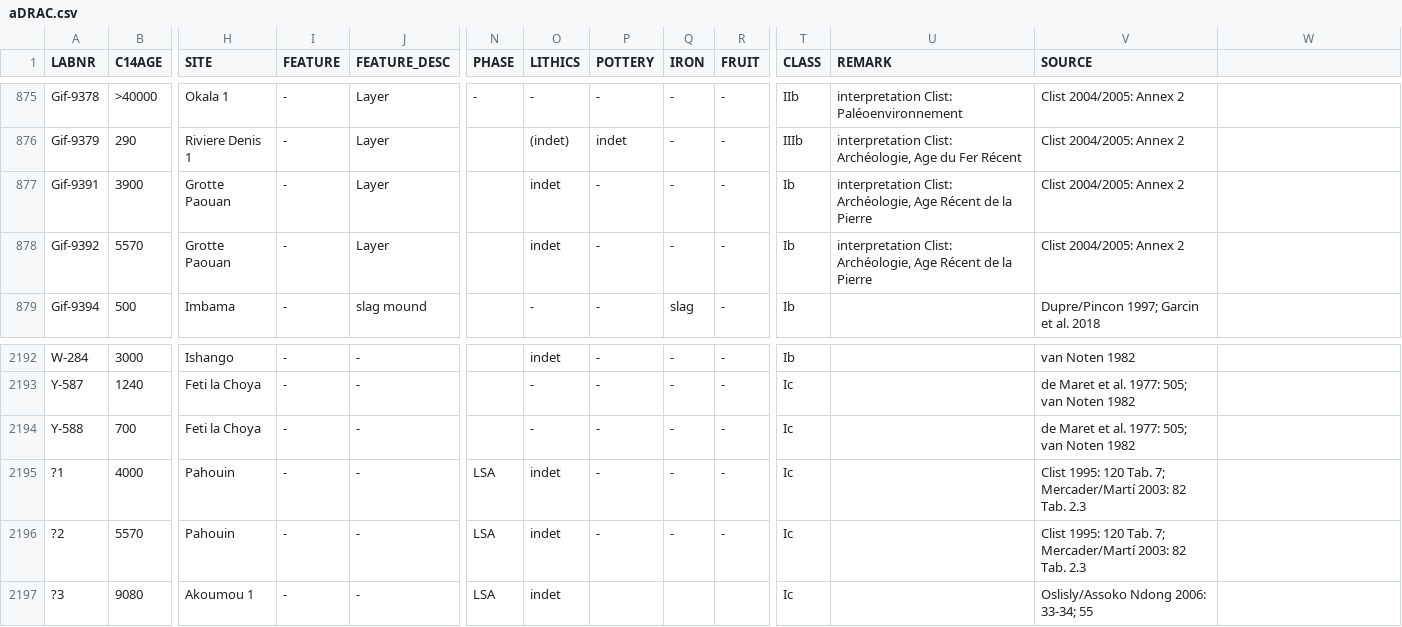
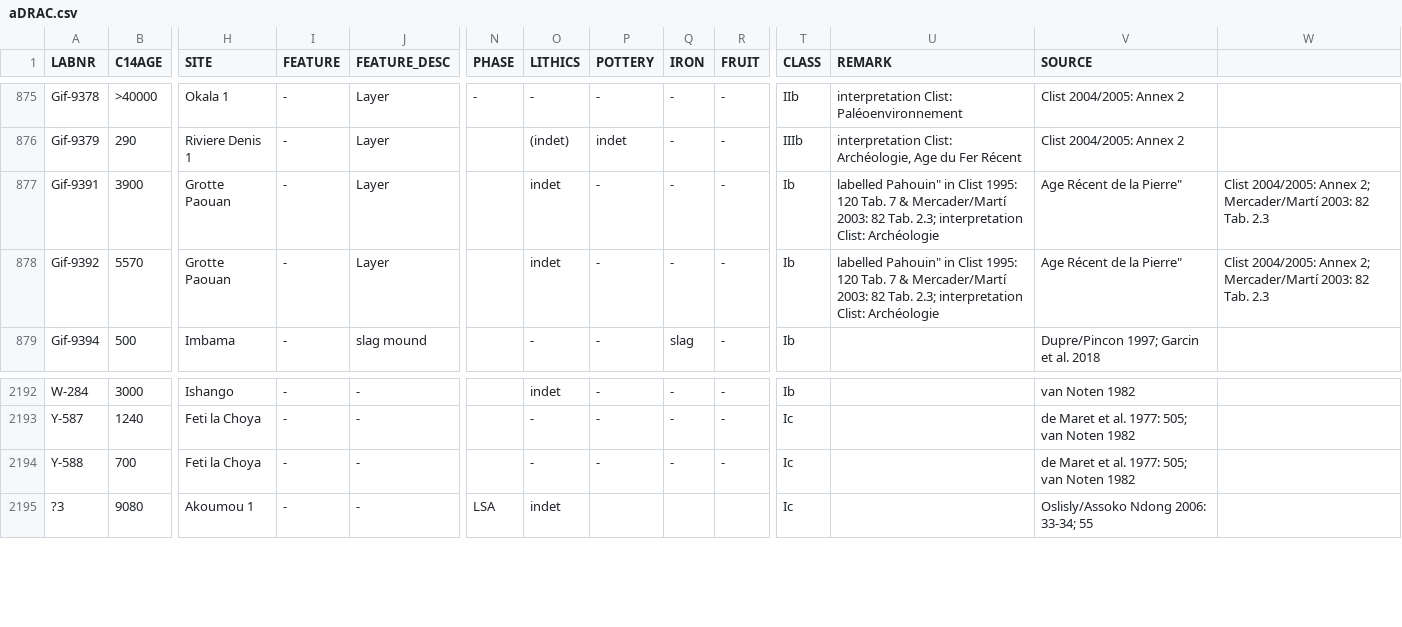
Before and after one commit to dirkseidensticker/aDRAC, a CSV file: aDRAC.csv, drawn as a sheet; only a part is shown, gaps mark what is left out; rows hold the shown columns only; the diff names each change by its address in the sheet, - before the commit and + after, or states it on an @@ line.

Commit message:
Update aDRAC.csv
unified entries for Paouan

```diff
--- a/aDRAC.csv
+++ b/aDRAC.csv
-U877:U878 (REMARK): interpretation Clist: Archéologie, Age Récent de la Pierre
+U877:U878 (REMARK): labelled Pahouin" in Clist 1995: 120 Tab. 7 & Mercader/Martí 2003: 82 Tab. 2.3; interpretation Clist: Archéologie
-V877:V878 (SOURCE): Clist 2004/2005: Annex 2
+V877:V878 (SOURCE): Age Récent de la Pierre"
-W877:W878: (empty)
+W877:W878: Clist 2004/2005: Annex 2; Mercader/Martí 2003: 82 Tab. 2.3
-row 2195: ?1 | 4000 | Pahouin | - | - | LSA | indet | - | - | - | Ic |  | Clist 1995: 120 Tab. 7; Mercader/Martí 2003: 82 Tab. 2.3
-row 2196: ?2 | 5570 | Pahouin | - | - | LSA | indet | - | - | - | Ic |  | Clist 1995: 120 Tab. 7; Mercader/Martí 2003: 82 Tab. 2.3
```
